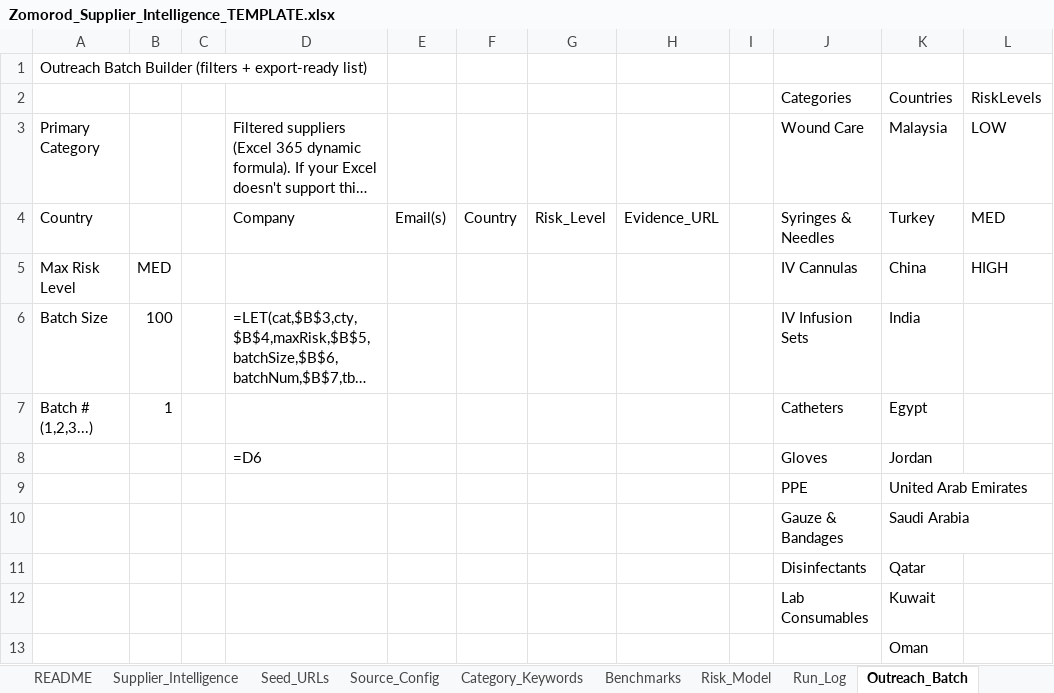
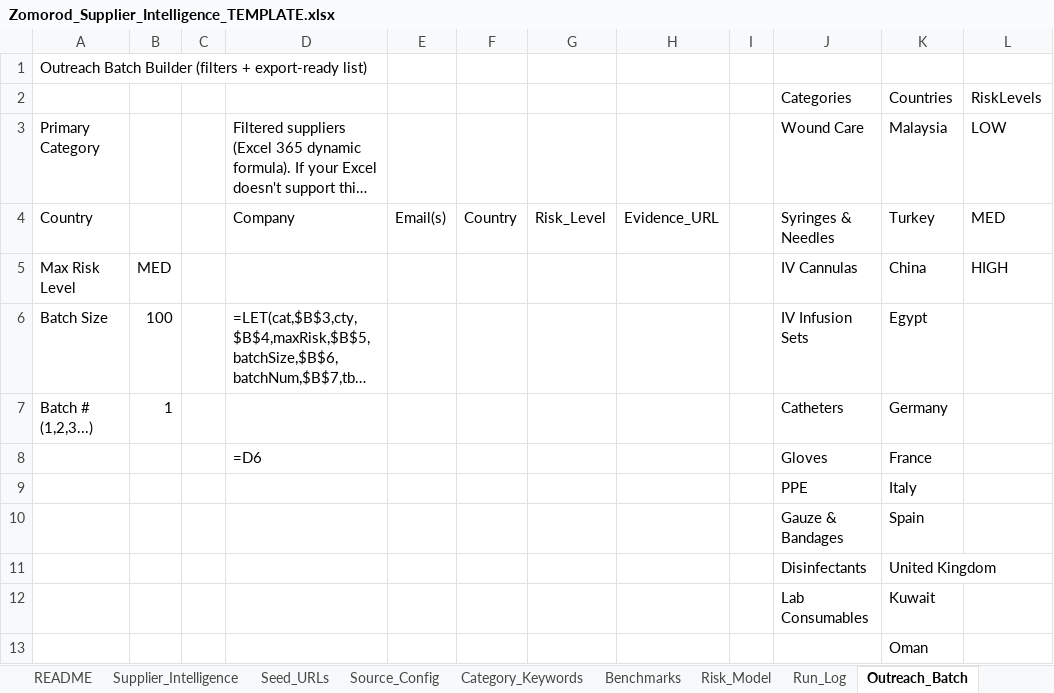
Before and after one commit to mmaani/zomorod-website, an Excel workbook: automation/input/Zomorod_Supplier_Intelligence_TEMPLATE.xlsx, sheet Outreach_Batch, drawn as a sheet; only a part is shown; long unchanged cells end in …; values as stored, in another font and other column widths than the file's, no borders; formulas without a stored value are shown as written; the diff names each change by its address in the sheet, - before the commit and + after, or states it on an @@ line.

```diff
--- a/automation/input/Zomorod_Supplier_Intelligence_TEMPLATE.xlsx (sheet Outreach_Batch)
+++ b/automation/input/Zomorod_Supplier_Intelligence_TEMPLATE.xlsx (sheet Outreach_Batch)
-K6: India
+K6: Egypt
-K7: Egypt
+K7: Germany
-K8: Jordan
+K8: France
-K9: United Arab Emirates
+K9: Italy
-K10: Saudi Arabia
+K10: Spain
-K11: Qatar
+K11: United Kingdom
```
Also changed, not shown: sheet Supplier_Intelligence, 11 other files.
